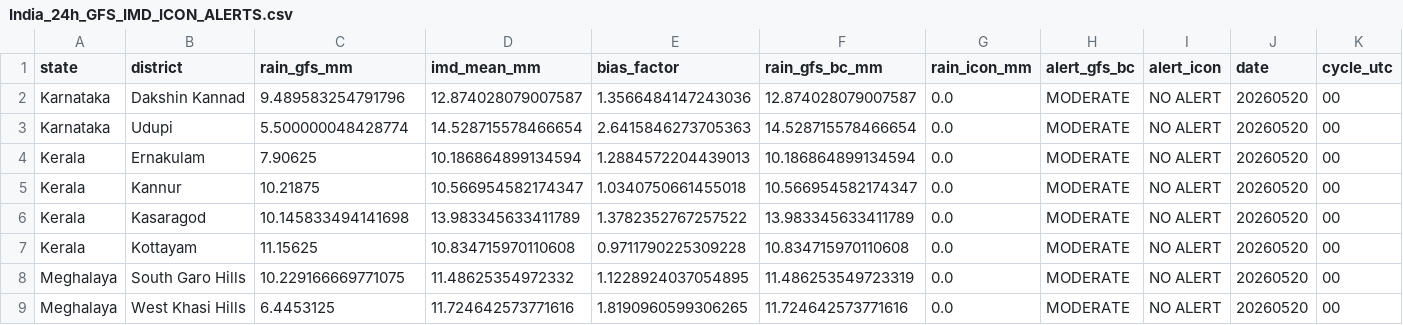
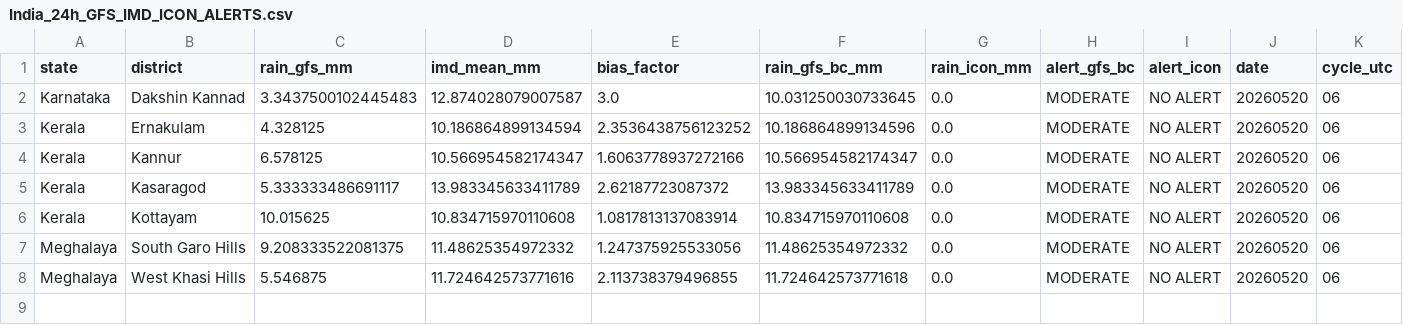
Before and after one commit to ajay2dhy/rainfall-dss, a CSV file: India_24h_GFS_IMD_ICON_ALERTS.csv, drawn as a sheet.

```diff
--- a/India_24h_GFS_IMD_ICON_ALERTS.csv
+++ b/India_24h_GFS_IMD_ICON_ALERTS.csv
@@ -1,9 +1,8 @@
 state,district,rain_gfs_mm,imd_mean_mm,bias_factor,rain_gfs_bc_mm,rain_icon_mm,alert_gfs_bc,alert_icon,date,cycle_utc
-Karnataka,Dakshin Kannad,9.489583254791796,12.874028079007587,1.3566484147243036,12.874028079007587,0.0,MODERATE,NO ALERT,20260520,00
-Karnataka,Udupi,5.500000048428774,14.528715578466654,2.6415846273705363,14.528715578466654,0.0,MODERATE,NO ALERT,20260520,00
-Kerala,Ernakulam,7.90625,10.186864899134594,1.2884572204439013,10.186864899134594,0.0,MODERATE,NO ALERT,20260520,00
-Kerala,Kannur,10.21875,10.566954582174347,1.0340750661455018,10.566954582174347,0.0,MODERATE,NO ALERT,20260520,00
-Kerala,Kasaragod,10.145833494141698,13.983345633411789,1.3782352767257522,13.983345633411789,0.0,MODERATE,NO ALERT,20260520,00
-Kerala,Kottayam,11.15625,10.834715970110608,0.9711790225309228,10.834715970110608,0.0,MODERATE,NO ALERT,20260520,00
-Meghalaya,South Garo Hills,10.229166669771075,11.48625354972332,1.1228924037054895,11.486253549723319,0.0,MODERATE,NO ALERT,20260520,00
-Meghalaya,West Khasi Hills,6.4453125,11.724642573771616,1.8190960599306265,11.724642573771616,0.0,MODERATE,NO ALERT,20260520,00
+Karnataka,Dakshin Kannad,3.3437500102445483,12.874028079007587,3.0,10.031250030733645,0.0,MODERATE,NO ALERT,20260520,06
+Kerala,Ernakulam,4.328125,10.186864899134594,2.3536438756123252,10.186864899134596,0.0,MODERATE,NO ALERT,20260520,06
+Kerala,Kannur,6.578125,10.566954582174347,1.6063778937272166,10.566954582174347,0.0,MODERATE,NO ALERT,20260520,06
+Kerala,Kasaragod,5.333333486691117,13.983345633411789,2.62187723087372,13.983345633411789,0.0,MODERATE,NO ALERT,20260520,06
+Kerala,Kottayam,10.015625,10.834715970110608,1.0817813137083914,10.834715970110608,0.0,MODERATE,NO ALERT,20260520,06
+Meghalaya,South Garo Hills,9.208333522081375,11.48625354972332,1.247375925533056,11.48625354972332,0.0,MODERATE,NO ALERT,20260520,06
+Meghalaya,West Khasi Hills,5.546875,11.724642573771616,2.113738379496855,11.724642573771618,0.0,MODERATE,NO ALERT,20260520,06
```
Also changed, not shown: India_24h_GFS_IMD_ICON_Rainfall.csv.
